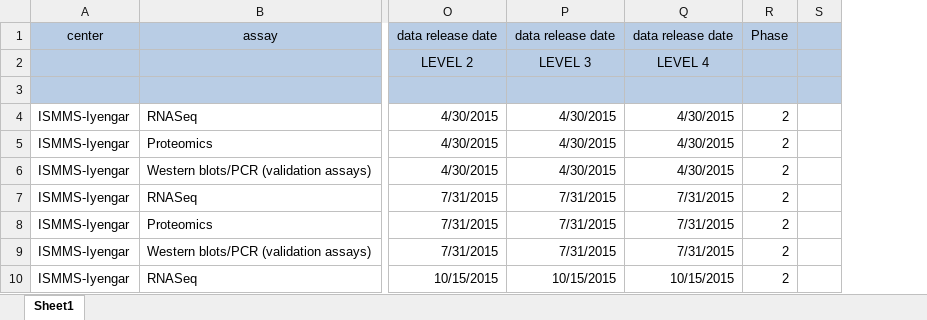
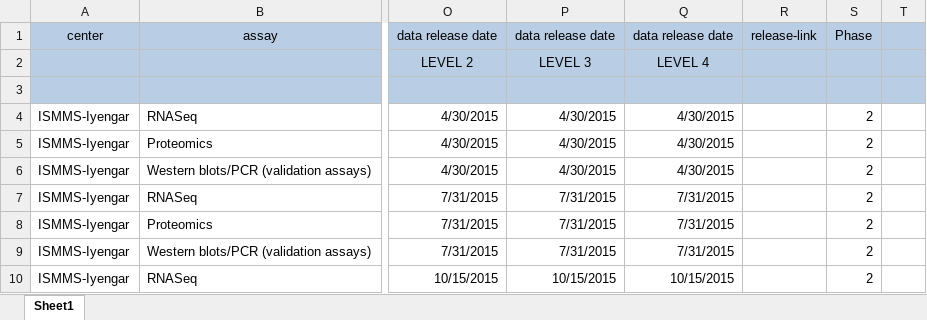
Before and after one commit to sherry-jenkins/milestones-db, an Excel workbook: milestones-consolidated.xlsx, sheet Sheet1, drawn as a sheet; only a part is shown, gaps mark what is left out; values as stored, in another font and other column widths than the file's, no borders; the diff names each change by its address in the sheet, - before the commit and + after, or states it on an @@ line.

Commit message:
Added links and phase columns

```diff
--- a/milestones-consolidated.xlsx (sheet Sheet1)
+++ b/milestones-consolidated.xlsx (sheet Sheet1)
+column R, row 1: release-link
```
Also changed, not shown: 2 other files.
